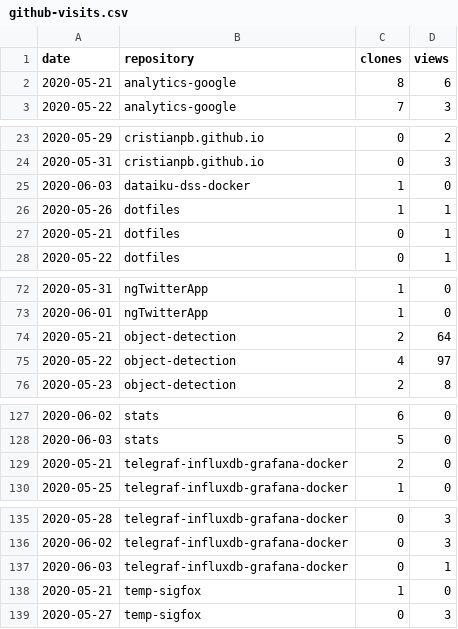
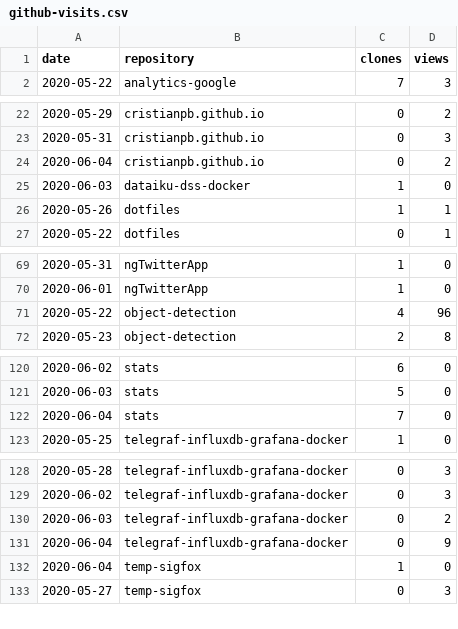
Before and after one commit to cristianpb/stats, a CSV file: github-visits.csv, drawn as a sheet; only a part is shown, gaps mark what is left out; the diff covers the shown part only.

```diff
--- a/github-visits.csv
+++ b/github-visits.csv
@@ -1,3 +1,2 @@
 date,repository,clones,views
-2020-05-21,analytics-google,8,6
 2020-05-22,analytics-google,7,3
@@ -24,5 +23,5 @@ date,repository,clones,views
 2020-05-31,cristianpb.github.io,0,3
+2020-06-04,cristianpb.github.io,0,2
 2020-06-03,dataiku-dss-docker,1,0
 2020-05-26,dotfiles,1,1
-2020-05-21,dotfiles,0,1
 2020-05-22,dotfiles,0,1
@@ -73,4 +70,3 @@ date,repository,clones,views
 2020-06-01,ngTwitterApp,1,0
-2020-05-21,object-detection,2,64
-2020-05-22,object-detection,4,97
+2020-05-22,object-detection,4,96
 2020-05-23,object-detection,2,8
@@ -128,3 +121,3 @@ date,repository,clones,views
 2020-06-03,stats,5,0
-2020-05-21,telegraf-influxdb-grafana-docker,2,0
+2020-06-04,stats,7,0
 2020-05-25,telegraf-influxdb-grafana-docker,1,0
@@ -136,4 +129,5 @@ date,repository,clones,views
 2020-06-02,telegraf-influxdb-grafana-docker,0,3
-2020-06-03,telegraf-influxdb-grafana-docker,0,1
-2020-05-21,temp-sigfox,1,0
+2020-06-03,telegraf-influxdb-grafana-docker,0,2
+2020-06-04,telegraf-influxdb-grafana-docker,0,9
+2020-06-04,temp-sigfox,1,0
 2020-05-27,temp-sigfox,0,3
```
Also changed, not shown: 5 added rows, 11 removed rows and 2 edited cells elsewhere in this file, github-repositories.csv.
